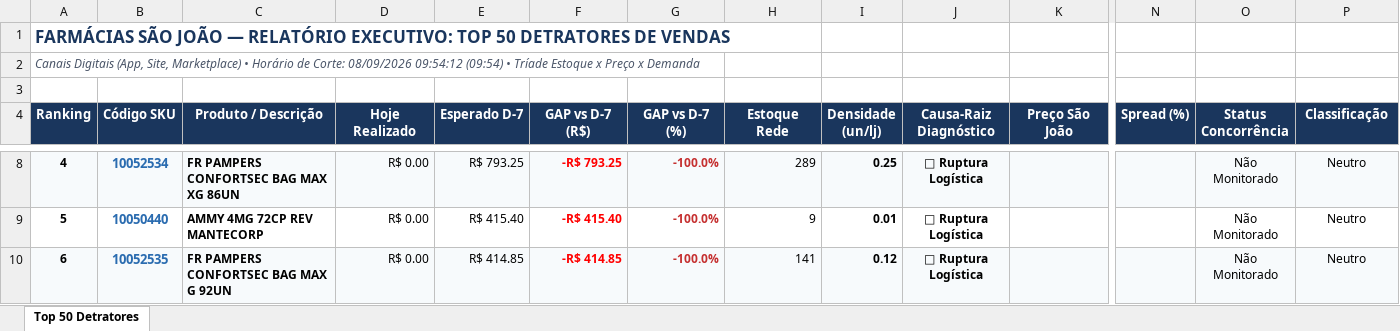
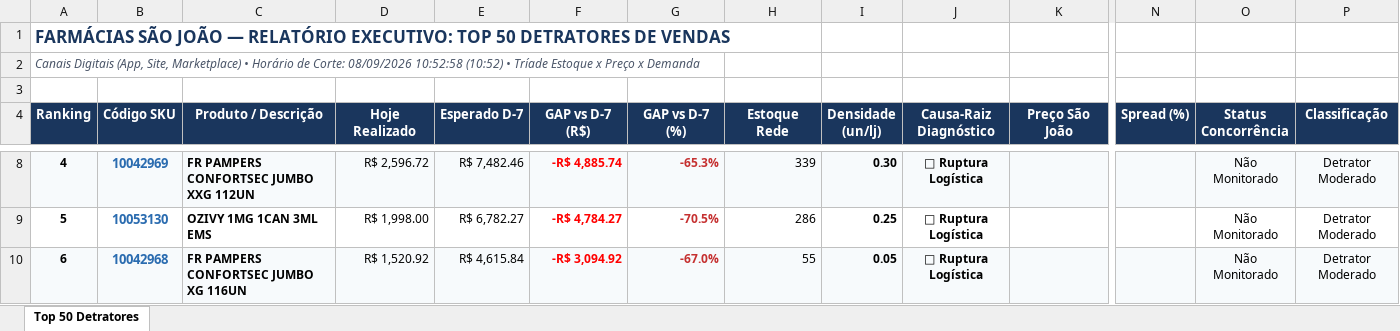
Before and after one commit to lukasg64-png/monitor-canais-digitais, an Excel workbook: data/Top_50_Detratores_Canais_Digitais.xlsx, sheet Top 50 Detratores, drawn as a sheet; only a part is shown, gaps mark what is left out; values as stored, in another font and other column widths than the file's, no borders; the diff covers the shown part only; the diff names each change by its address in the sheet, - before the commit and + after, or states it on an @@ line.

```diff
--- a/data/Top_50_Detratores_Canais_Digitais.xlsx (sheet Top 50 Detratores)
+++ b/data/Top_50_Detratores_Canais_Digitais.xlsx (sheet Top 50 Detratores)
-A2 (Ranking): …Corte: 08/09/2026 09:54:12 (09:54) • Tríade…
+A2 (Ranking): …Corte: 08/09/2026 10:52:58 (10:52) • Tríade…
-B8 (Código SKU): 10052534
+B8 (Código SKU): 10042969
-C8 (Produto / Descrição): FR PAMPERS CONFORTSEC BAG MAX XG 86UN
+C8 (Produto / Descrição): FR PAMPERS CONFORTSEC JUMBO XXG 112UN
-D8 (Hoje Realizado): R$ 0.00
+D8 (Hoje Realizado): R$ 2,596.72
-E8 (Esperado D-7): R$ 793.25
+E8 (Esperado D-7): R$ 7,482.46
-F8 (GAP vs D-7 (R$)): -R$ 793.25
+F8 (GAP vs D-7 (R$)): -R$ 4,885.74
-G8 (GAP vs D-7 (%)): -100.0%
+G8 (GAP vs D-7 (%)): -65.3%
-H8 (Estoque Rede): 289
+H8 (Estoque Rede): 339
-I8 (Densidade (un/lj)): 0.25
+I8 (Densidade (un/lj)): 0.30
-P8:P10 (Classificação): Neutro
+P8:P10 (Classificação): Detrator Moderado
-B9 (Código SKU): 10050440
+B9 (Código SKU): 10053130
-C9 (Produto / Descrição): AMMY 4MG 72CP REV MANTECORP
+C9 (Produto / Descrição): OZIVY 1MG 1CAN 3ML EMS
-D9 (Hoje Realizado): R$ 0.00
+D9 (Hoje Realizado): R$ 1,998.00
-E9 (Esperado D-7): R$ 415.40
+E9 (Esperado D-7): R$ 6,782.27
-F9 (GAP vs D-7 (R$)): -R$ 415.40
+F9 (GAP vs D-7 (R$)): -R$ 4,784.27
-G9 (GAP vs D-7 (%)): -100.0%
+G9 (GAP vs D-7 (%)): -70.5%
-H9 (Estoque Rede): 9
+H9 (Estoque Rede): 286
-I9 (Densidade (un/lj)): 0.01
+I9 (Densidade (un/lj)): 0.25
-B10 (Código SKU): 10052535
+B10 (Código SKU): 10042968
-C10 (Produto / Descrição): FR PAMPERS CONFORTSEC BAG MAX G 92UN
+C10 (Produto / Descrição): FR PAMPERS CONFORTSEC JUMBO XG 116UN
-D10 (Hoje Realizado): R$ 0.00
+D10 (Hoje Realizado): R$ 1,520.92
-E10 (Esperado D-7): R$ 414.85
+E10 (Esperado D-7): R$ 4,615.84
-F10 (GAP vs D-7 (R$)): -R$ 414.85
+F10 (GAP vs D-7 (R$)): -R$ 3,094.92
-G10 (GAP vs D-7 (%)): -100.0%
+G10 (GAP vs D-7 (%)): -67.0%
-H10 (Estoque Rede): 141
+H10 (Estoque Rede): 55
-I10 (Densidade (un/lj)): 0.12
+I10 (Densidade (un/lj)): 0.05
```
Also changed, not shown: 489 edited cells and cell formats elsewhere in this sheet, 9 other files.
